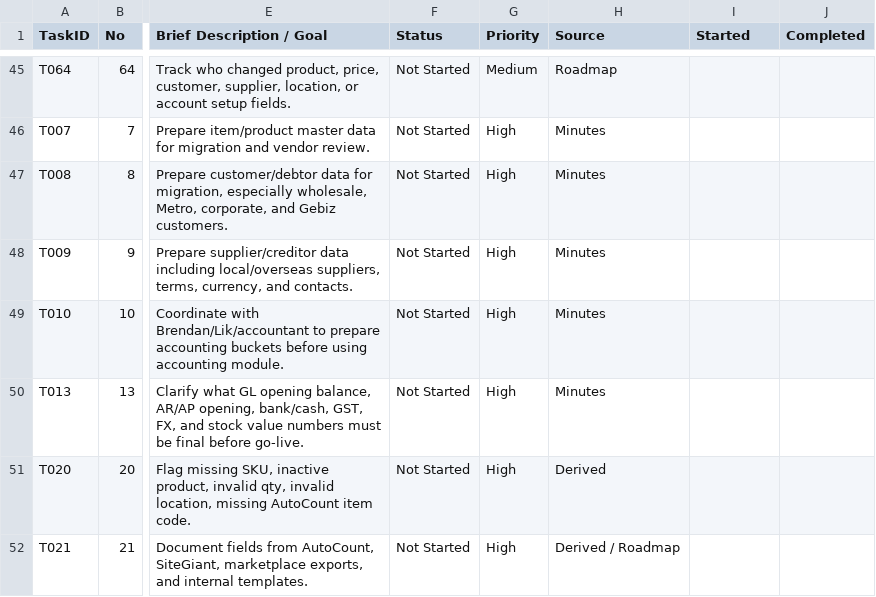
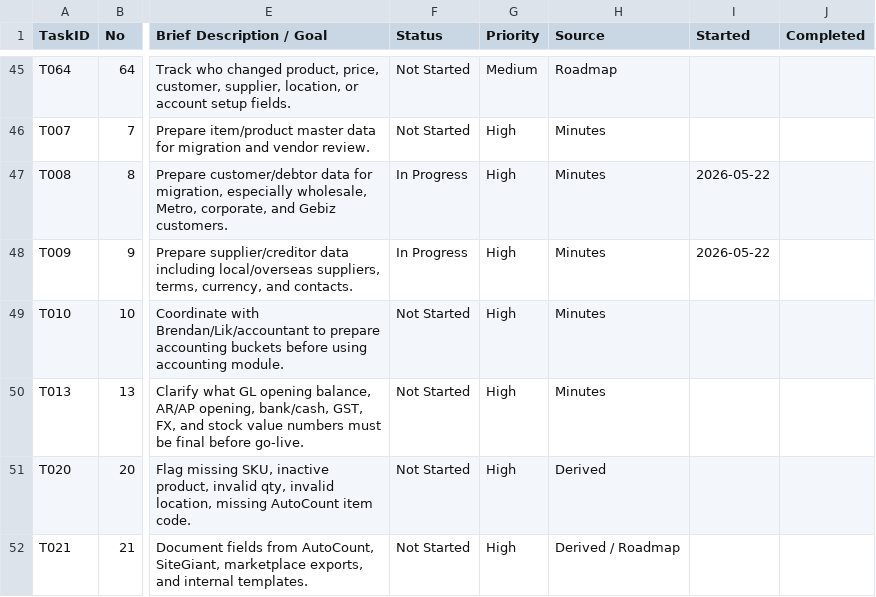
Before and after one commit to x-boundaries/automation, a CSV file: dashboard/ranked_tasks.csv, drawn as a sheet; only a part is shown, gaps mark what is left out; the diff names each change by its address in the sheet, - before the commit and + after, or states it on an @@ line.

Commit message:
Update T008 and T009 to In Progress (Waiting) on Brendan's confirmation

```diff
--- a/dashboard/ranked_tasks.csv
+++ b/dashboard/ranked_tasks.csv
-F47:F48 (Status): Not Started
+F47:F48 (Status): In Progress
-I47:I48 (Started): (empty)
+I47:I48 (Started): 2026-05-22
```
Also changed, not shown: tracker/daily_log.csv, tracker/work_tracker.csv, 2 other files.
